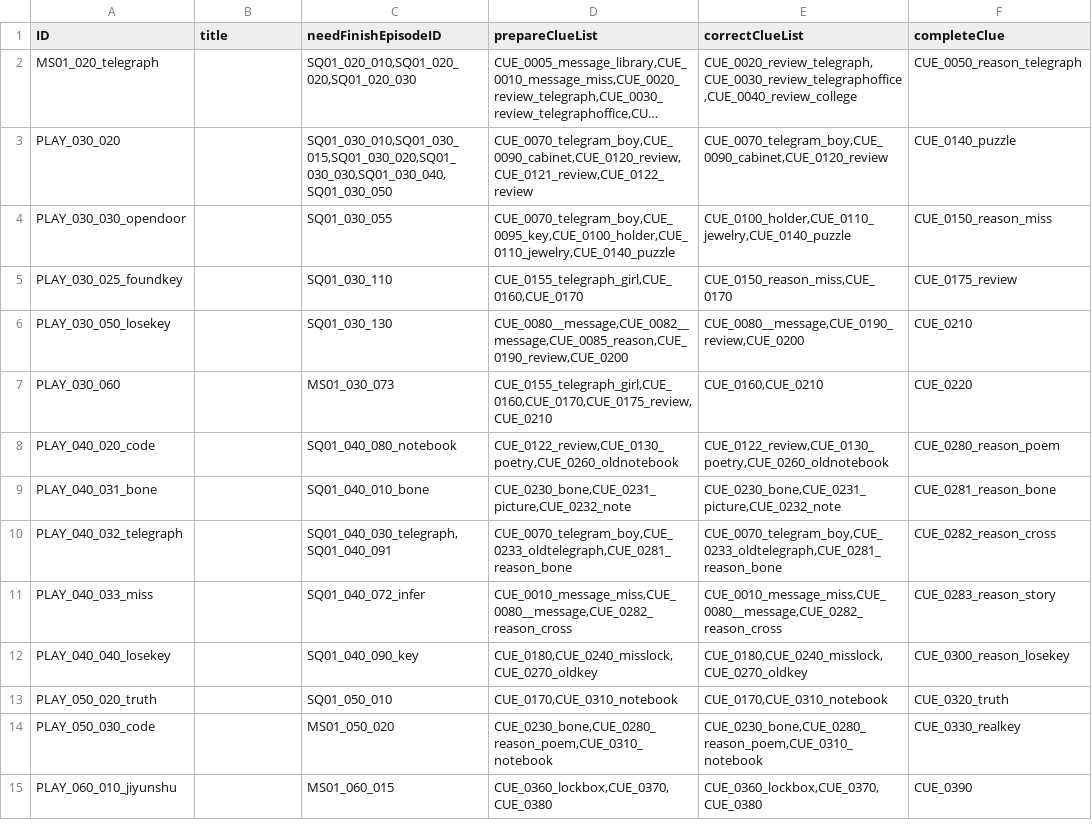
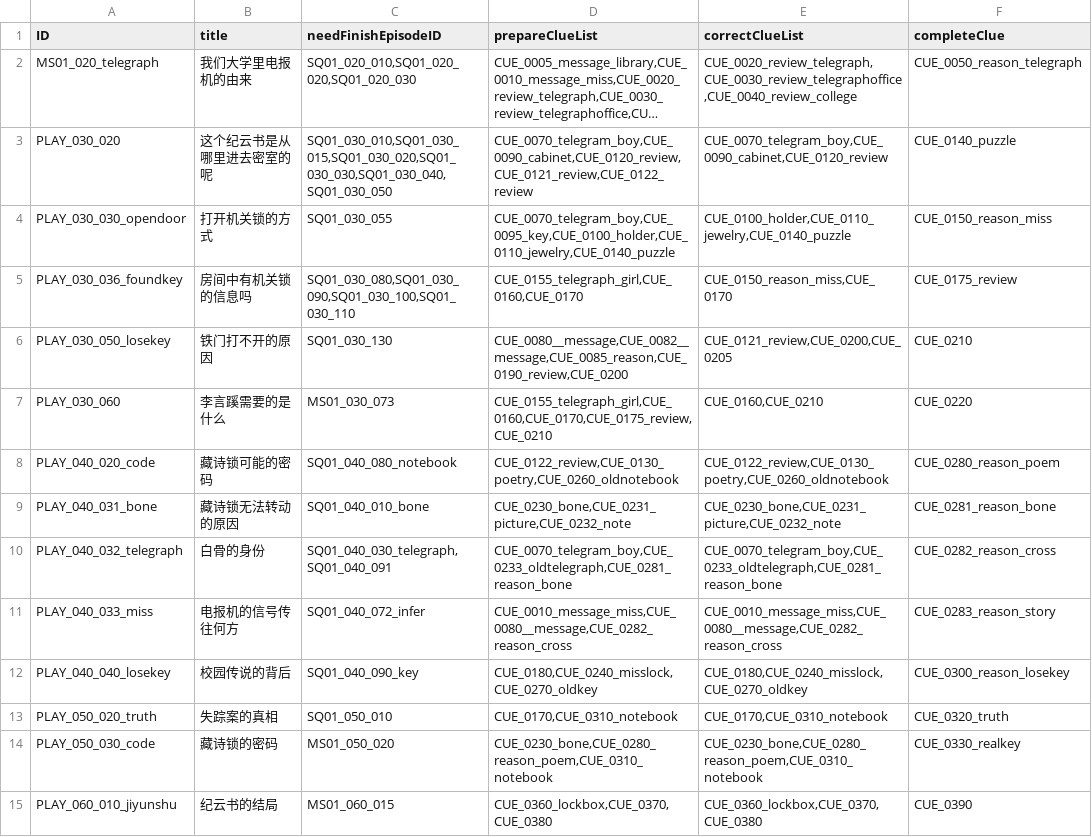
Before and after one commit to mentoschow/D-project, a CSV file: Assets/Resources/Configs/配置文档-线索合并.csv, drawn as a sheet; long unchanged cells end in …; the diff names each change by its address in the sheet, - before the commit and + after, or states it on an @@ line.

```diff
--- a/Assets/Resources/Configs/配置文档-线索合并.csv
+++ b/Assets/Resources/Configs/配置文档-线索合并.csv
-B2 (title): (empty)
+B2 (title): 我们大学里电报机的由来
-B3 (title): (empty)
+B3 (title): 这个纪云书是从哪里进去密室的呢
-B4 (title): (empty)
+B4 (title): 打开机关锁的方式
-A5 (ID): PLAY_030_025_foundkey
+A5 (ID): PLAY_030_036_foundkey
-B5 (title): (empty)
+B5 (title): 房间中有机关锁的信息吗
-C5 (needFinishEpisodeID): SQ01_030_110
+C5 (needFinishEpisodeID): SQ01_030_080,SQ01_030_090,SQ01_030_100,SQ01_030_110
-B6 (title): (empty)
+B6 (title): 铁门打不开的原因
-E6 (correctClueList): CUE_0080__message,CUE_0190_review,CUE_0200
+E6 (correctClueList): CUE_0121_review,CUE_0200,CUE_0205
-B7 (title): (empty)
+B7 (title): 李言蹊需要的是什么
-B8 (title): (empty)
+B8 (title): 藏诗锁可能的密码
-B9 (title): (empty)
+B9 (title): 藏诗锁无法转动的原因
-B10 (title): (empty)
+B10 (title): 白骨的身份
-B11 (title): (empty)
+B11 (title): 电报机的信号传往何方
-B12 (title): (empty)
+B12 (title): 校园传说的背后
-B13 (title): (empty)
+B13 (title): 失踪案的真相
-B14 (title): (empty)
+B14 (title): 藏诗锁的密码
-B15 (title): (empty)
+B15 (title): 纪云书的结局
```
Also changed, not shown: Assets/Resources/Configs/配置文档-对话.csv, Assets/Resources/Configs/配置文档-情节.csv, 8 other files.
